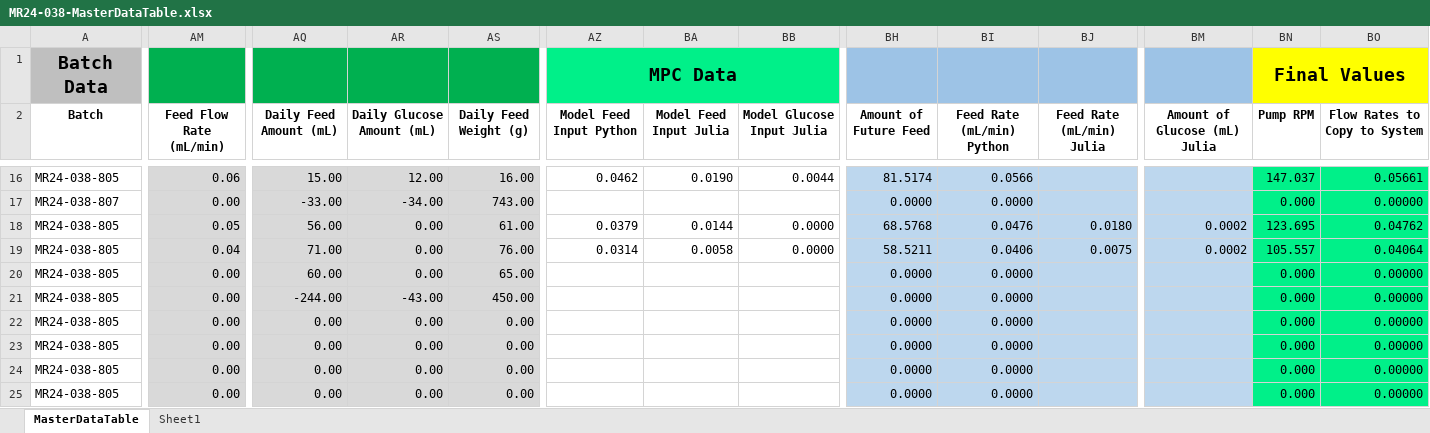
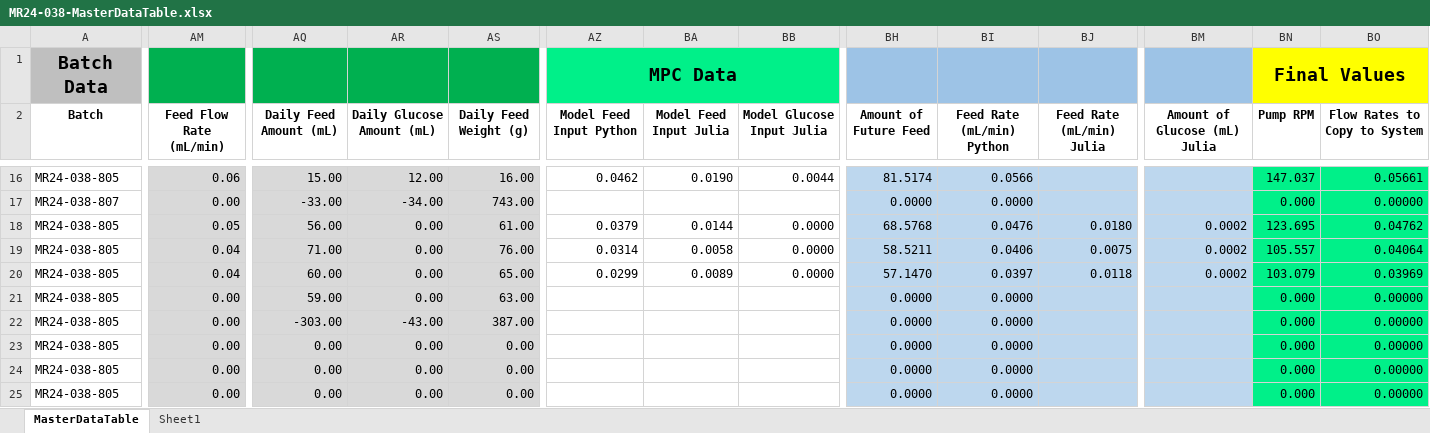
Before and after one commit to zhatz111/state-space-mpc, an Excel workbook: data/mr24-038-experiment/MR24-038-MasterDataTable.xlsx, sheet MasterDataTable, drawn as a sheet; only a part is shown, gaps mark what is left out; values as stored, in another font and other column widths than the file's, no borders; conditional formats not drawn; removed rows and columns are numbered as before the commit, all else as after; rows hold the shown columns only; the diff names each change by its address in the sheet, - before the commit and + after, or states it on an @@ line.

```diff
--- a/data/mr24-038-experiment/MR24-038-MasterDataTable.xlsx (sheet MasterDataTable)
+++ b/data/mr24-038-experiment/MR24-038-MasterDataTable.xlsx (sheet MasterDataTable)
-AM20 (Feed Flow Rate (mL/min)): 0.00
+AM20 (Feed Flow Rate (mL/min)): 0.04
-AZ20 (Model Feed Input Python): (empty)
+AZ20 (Model Feed Input Python): 0.0299
-BA20 (Model Feed Input Julia): (empty)
+BA20 (Model Feed Input Julia): 0.0089
-BB20 (Model Glucose Input Julia): (empty)
+BB20 (Model Glucose Input Julia): 0.0000
-BH20 (Amount of Future Feed): 0.0000
+BH20 (Amount of Future Feed): 57.1470
-BI20 (Feed Rate (mL/min) Python): 0.0000
+BI20 (Feed Rate (mL/min) Python): 0.0397
-BJ20 (Feed Rate (mL/min) Julia): (empty)
+BJ20 (Feed Rate (mL/min) Julia): 0.0118
-BM20 (Amount of Glucose (mL) Julia): (empty)
+BM20 (Amount of Glucose (mL) Julia): 0.0002
-BN20 (Pump RPM): 0.000
+BN20 (Pump RPM): 103.079
-BO20 (Flow Rates to Copy to System): 0.00000
+BO20 (Flow Rates to Copy to System): 0.03969
-row 21: MR24-038-805 | 0.00 | -244.00 | -43.00 | 450.00 |  |  |  | 0.0000 | 0.0000 |  |  | 0.000 | 0.00000
+row 21: MR24-038-805 | 0.00 | 59.00 | 0.00 | 63.00 |  |  |  | 0.0000 | 0.0000 |  |  | 0.000 | 0.00000
-AQ22 (Daily Feed Amount (mL)): 0.00
+AQ22 (Daily Feed Amount (mL)): -303.00
-AR22 (Daily Glucose Amount (mL)): 0.00
+AR22 (Daily Glucose Amount (mL)): -43.00
-AS22 (Daily Feed Weight (g)): 0.00
+AS22 (Daily Feed Weight (g)): 387.00
```
Also changed, not shown: 28 other files.
